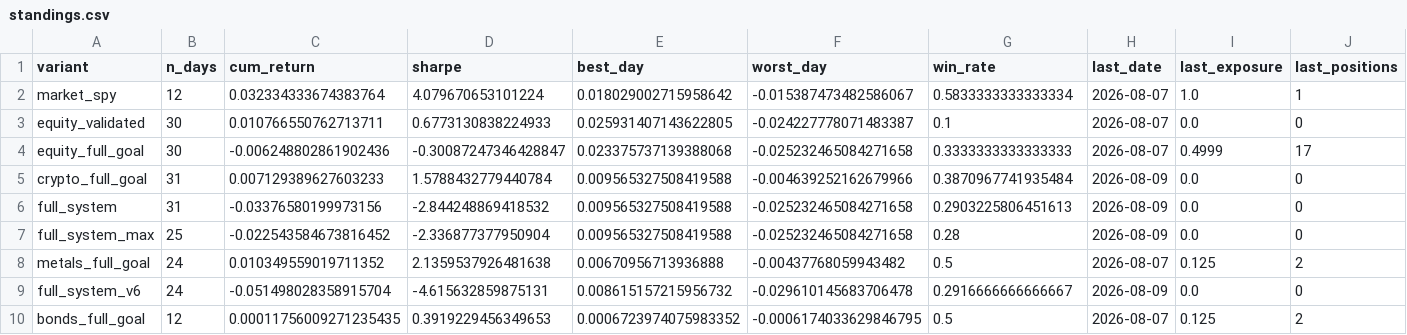
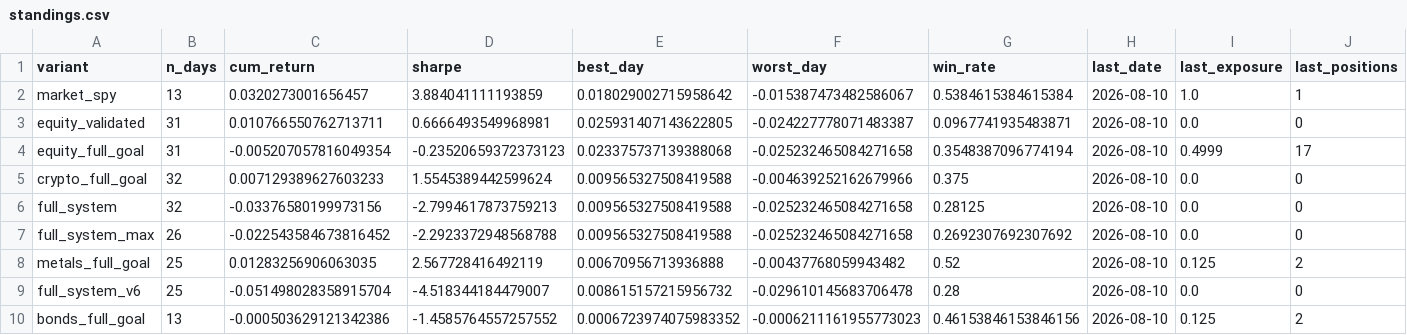
Before and after one commit to dballage777/dballage, a CSV file: paper/reports/standings.csv, drawn as a sheet.

```diff
--- a/paper/reports/standings.csv
+++ b/paper/reports/standings.csv
@@ -1,10 +1,10 @@
 variant,n_days,cum_return,sharpe,best_day,worst_day,win_rate,last_date,last_exposure,last_positions
-market_spy,12,0.032334333674383764,4.079670653101224,0.018029002715958642,-0.015387473482586067,0.5833333333333334,2026-08-07,1.0,1
-equity_validated,30,0.010766550762713711,0.6773130838224933,0.025931407143622805,-0.024227778071483387,0.1,2026-08-07,0.0,0
-equity_full_goal,30,-0.006248802861902436,-0.30087247346428847,0.023375737139388068,-0.025232465084271658,0.3333333333333333,2026-08-07,0.4999,17
-crypto_full_goal,31,0.007129389627603233,1.5788432779440784,0.009565327508419588,-0.004639252162679966,0.3870967741935484,2026-08-09,0.0,0
-full_system,31,-0.03376580199973156,-2.844248869418532,0.009565327508419588,-0.025232465084271658,0.2903225806451613,2026-08-09,0.0,0
-full_system_max,25,-0.022543584673816452,-2.336877377950904,0.009565327508419588,-0.025232465084271658,0.28,2026-08-09,0.0,0
-metals_full_goal,24,0.010349559019711352,2.1359537926481638,0.00670956713936888,-0.00437768059943482,0.5,2026-08-07,0.125,2
-full_system_v6,24,-0.051498028358915704,-4.615632859875131,0.008615157215956732,-0.029610145683706478,0.2916666666666667,2026-08-09,0.0,0
-bonds_full_goal,12,0.00011756009271235435,0.3919229456349653,0.0006723974075983352,-0.0006174033629846795,0.5,2026-08-07,0.125,2
+market_spy,13,0.0320273001656457,3.884041111193859,0.018029002715958642,-0.015387473482586067,0.5384615384615384,2026-08-10,1.0,1
+equity_validated,31,0.010766550762713711,0.6666493549968981,0.025931407143622805,-0.024227778071483387,0.0967741935483871,2026-08-10,0.0,0
+equity_full_goal,31,-0.005207057816049354,-0.23520659372373123,0.023375737139388068,-0.025232465084271658,0.3548387096774194,2026-08-10,0.4999,17
+crypto_full_goal,32,0.007129389627603233,1.5545389442599624,0.009565327508419588,-0.004639252162679966,0.375,2026-08-10,0.0,0
+full_system,32,-0.03376580199973156,-2.7994617873759213,0.009565327508419588,-0.025232465084271658,0.28125,2026-08-10,0.0,0
+full_system_max,26,-0.022543584673816452,-2.2923372948568788,0.009565327508419588,-0.025232465084271658,0.2692307692307692,2026-08-10,0.0,0
+metals_full_goal,25,0.01283256906063035,2.567728416492119,0.00670956713936888,-0.00437768059943482,0.52,2026-08-10,0.125,2
+full_system_v6,25,-0.051498028358915704,-4.518344184479007,0.008615157215956732,-0.029610145683706478,0.28,2026-08-10,0.0,0
+bonds_full_goal,13,-0.000503629121342386,-1.4585764557257552,0.0006723974075983352,-0.0006211161955773023,0.46153846153846156,2026-08-10,0.125,2
```
Also changed, not shown: paper/reports/daily_returns.csv, 6 other files.
